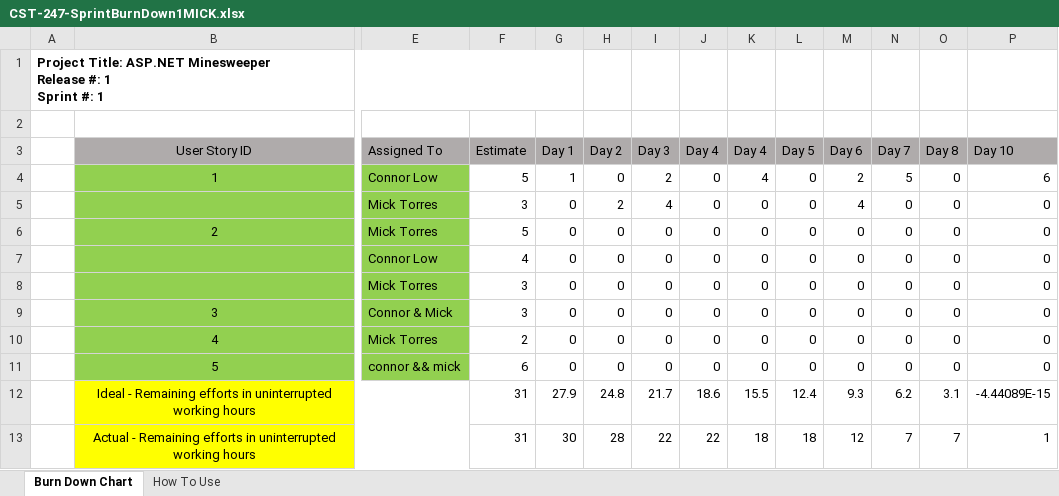
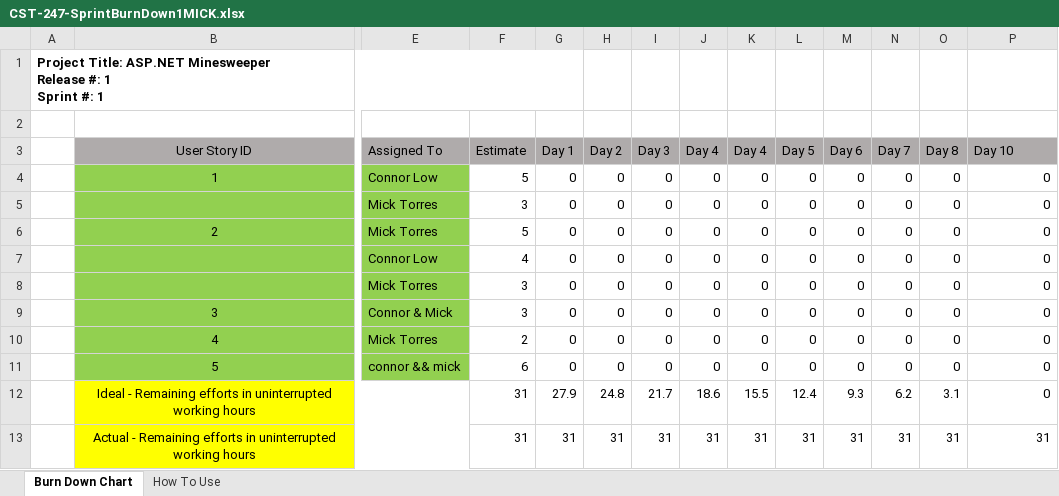
Before and after one commit to ConnorAndMickDoingCode/Charp, an Excel workbook: CST-247-SprintBurnDown1MICK.xlsx, sheet Burn Down Chart, drawn as a sheet; only a part is shown, gaps mark what is left out; values as stored, in another font and other column widths than the file's, no borders; charts and pictures not drawn; removed rows and columns are numbered as before the commit, all else as after; rows hold the shown columns only; the diff names each change by its address in the sheet, - before the commit and + after, or states it on an @@ line.

Commit message:
sprint backlog

```diff
--- a/CST-247-SprintBurnDown1MICK.xlsx (sheet Burn Down Chart)
+++ b/CST-247-SprintBurnDown1MICK.xlsx (sheet Burn Down Chart)
-G4 (Day 1): 1
+G4 (Day 1): 0
-I4 (Day 3): 2
+I4 (Day 3): 0
-K4 (Day 4): 4
+K4 (Day 4): 0
-M4 (Day 6): 2
+M4 (Day 6): 0
-N4 (Day 7): 5
+N4 (Day 7): 0
-P4 (Day 10): 6
+P4 (Day 10): 0
-H5 (Day 2): 2
+H5 (Day 2): 0
-I5 (Day 3): 4
+I5 (Day 3): 0
-M5 (Day 6): 4
+M5 (Day 6): 0
-P12 (Day 10): -4.44089E-15
+P12 (Day 10): 0
-row 13:  | Actual - Remaining efforts in uninterrupted working hours |  | 31 | 30 | 28 | 22 | 22 | 18 | 18 | 12 | 7 | 7 | 1
+row 13:  | Actual - Remaining efforts in uninterrupted working hours |  | 31 | 31 | 31 | 31 | 31 | 31 | 31 | 31 | 31 | 31 | 31
```
Also changed, not shown: charts or pictures, SCRUM/CST-247-SprintBurnDown1.xlsx.
